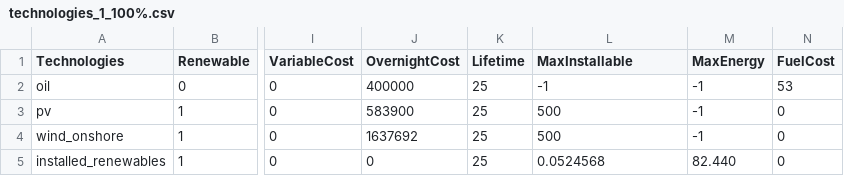
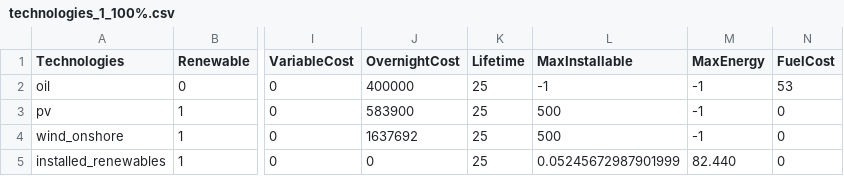
Before and after one commit to QuentinNativel/Energetic_modelling_SS2019, a CSV file: data/technologies_1_100%.csv, drawn as a sheet; only a part is shown, gaps mark what is left out; the diff names each change by its address in the sheet, - before the commit and + after, or states it on an @@ line.

Commit message:
this

```diff
--- a/data/technologies_1_100%.csv
+++ b/data/technologies_1_100%.csv
-L5 (MaxInstallable): 0.0524568
+L5 (MaxInstallable): 0.05245672987901999
```
